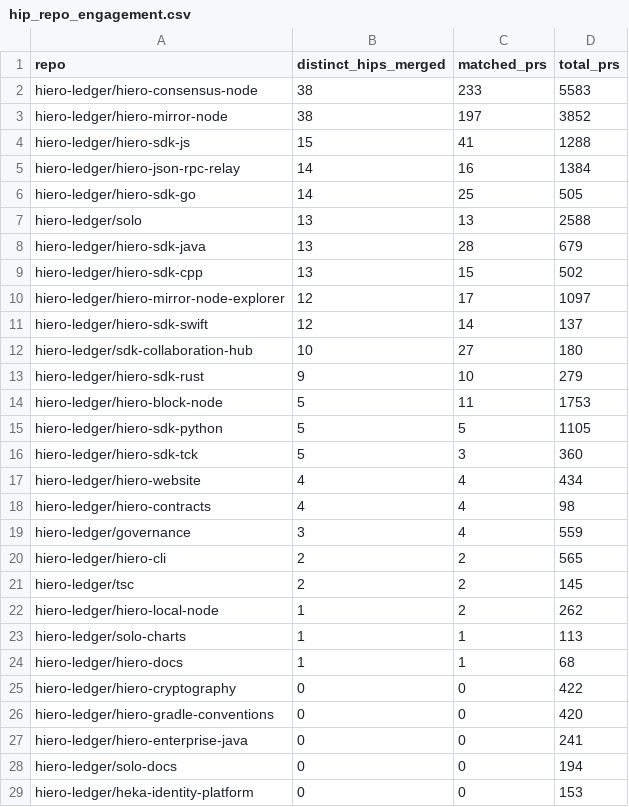
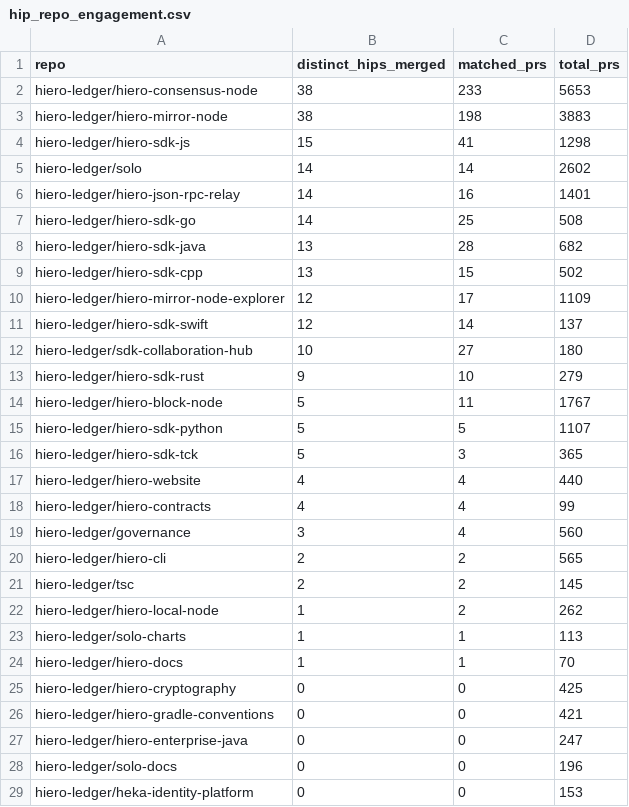
Before and after one commit to Adityarya11/analytics, a CSV file: api/v1/hiero-ledger/hip_repo_engagement.csv, drawn as a sheet; only a part is shown; the diff covers the shown part only.

```diff
--- a/api/v1/hiero-ledger/hip_repo_engagement.csv
+++ b/api/v1/hiero-ledger/hip_repo_engagement.csv
@@ -1,11 +1,11 @@
 repo,distinct_hips_merged,matched_prs,total_prs
-hiero-ledger/hiero-consensus-node,38,233,5583
-hiero-ledger/hiero-mirror-node,38,197,3852
-hiero-ledger/hiero-sdk-js,15,41,1288
-hiero-ledger/hiero-json-rpc-relay,14,16,1384
-hiero-ledger/hiero-sdk-go,14,25,505
-hiero-ledger/solo,13,13,2588
-hiero-ledger/hiero-sdk-java,13,28,679
+hiero-ledger/hiero-consensus-node,38,233,5653
+hiero-ledger/hiero-mirror-node,38,198,3883
+hiero-ledger/hiero-sdk-js,15,41,1298
+hiero-ledger/solo,14,14,2602
+hiero-ledger/hiero-json-rpc-relay,14,16,1401
+hiero-ledger/hiero-sdk-go,14,25,508
+hiero-ledger/hiero-sdk-java,13,28,682
 hiero-ledger/hiero-sdk-cpp,13,15,502
-hiero-ledger/hiero-mirror-node-explorer,12,17,1097
+hiero-ledger/hiero-mirror-node-explorer,12,17,1109
 hiero-ledger/hiero-sdk-swift,12,14,137
@@ -13,8 +13,8 @@ hiero-ledger/sdk-collaboration-hub,10,27,180
 hiero-ledger/hiero-sdk-rust,9,10,279
-hiero-ledger/hiero-block-node,5,11,1753
-hiero-ledger/hiero-sdk-python,5,5,1105
-hiero-ledger/hiero-sdk-tck,5,3,360
-hiero-ledger/hiero-website,4,4,434
-hiero-ledger/hiero-contracts,4,4,98
-hiero-ledger/governance,3,4,559
+hiero-ledger/hiero-block-node,5,11,1767
+hiero-ledger/hiero-sdk-python,5,5,1107
+hiero-ledger/hiero-sdk-tck,5,3,365
+hiero-ledger/hiero-website,4,4,440
+hiero-ledger/hiero-contracts,4,4,99
+hiero-ledger/governance,3,4,560
 hiero-ledger/hiero-cli,2,2,565
@@ -23,7 +23,7 @@ hiero-ledger/hiero-local-node,1,2,262
 hiero-ledger/solo-charts,1,1,113
-hiero-ledger/hiero-docs,1,1,68
-hiero-ledger/hiero-cryptography,0,0,422
-hiero-ledger/hiero-gradle-conventions,0,0,420
-hiero-ledger/hiero-enterprise-java,0,0,241
-hiero-ledger/solo-docs,0,0,194
+hiero-ledger/hiero-docs,1,1,70
+hiero-ledger/hiero-cryptography,0,0,425
+hiero-ledger/hiero-gradle-conventions,0,0,421
+hiero-ledger/hiero-enterprise-java,0,0,247
+hiero-ledger/solo-docs,0,0,196
 hiero-ledger/heka-identity-platform,0,0,153
```
Also changed, not shown: 5 edited cells elsewhere in this file, api/v1/hiero-ledger/hip_adoption_funnel.csv, 24 other files.
